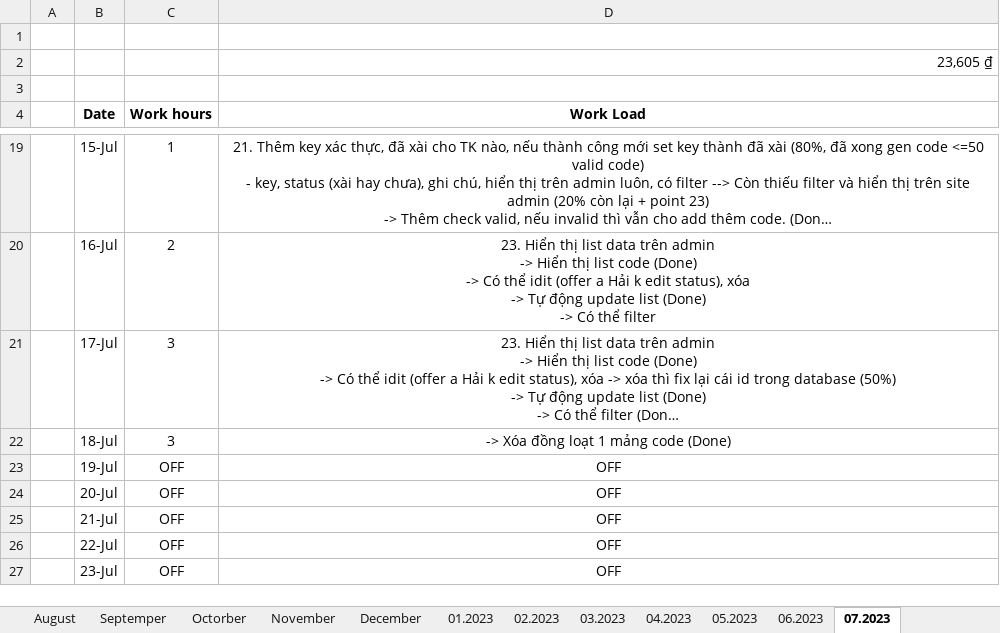
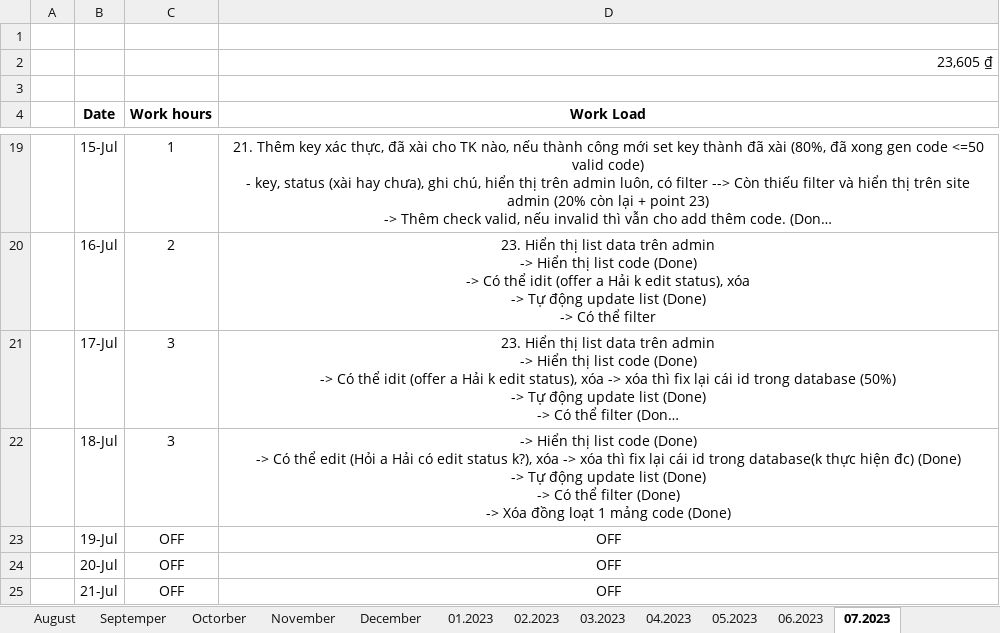
Before and after one commit to ZentyNhan/Freelance_Project, an Excel workbook: Salary.xlsx, sheet 07.2023, drawn as a sheet; only a part is shown, gaps mark what is left out; the shorter side is filled out with more unchanged rows; long unchanged cells end in …; values as stored, in another font and other column widths than the file's, no borders; ↵ is a line break in a cell; the diff names each change by its address in the sheet, - before the commit and + after, or states it on an @@ line.

Commit message:
Update: salary

```diff
--- a/Salary.xlsx (sheet 07.2023)
+++ b/Salary.xlsx (sheet 07.2023)
-D22 (Work Load): -> Xóa đồng…
+D22 (Work Load): -> Hiển thị list code (Done) ↵ -> Có thể edit (Hỏi a Hải có edit status k?), xóa -> xóa thì fix lại cái id trong database(k thực hiện đc) (Done) ↵ -> Tự động update list (Done) ↵ -> Có thể filter (Done) ↵ -> Xóa đồng…
```
Also changed, not shown: 2 other files.
